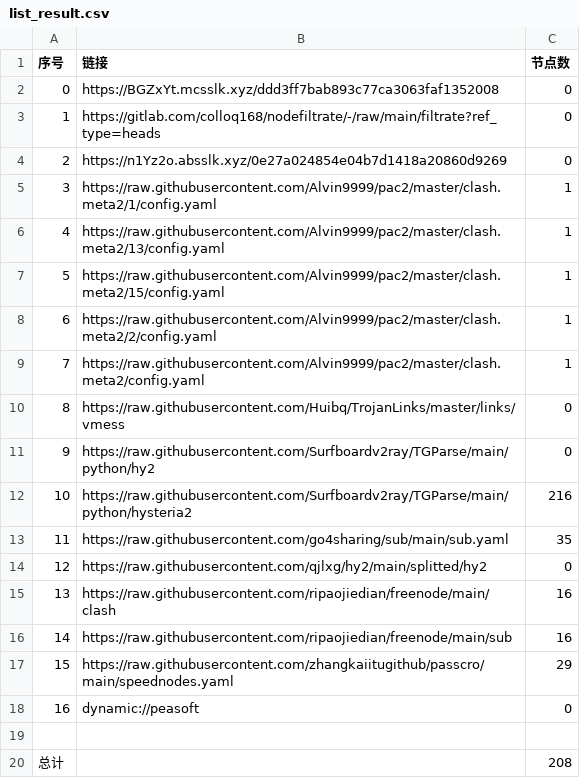
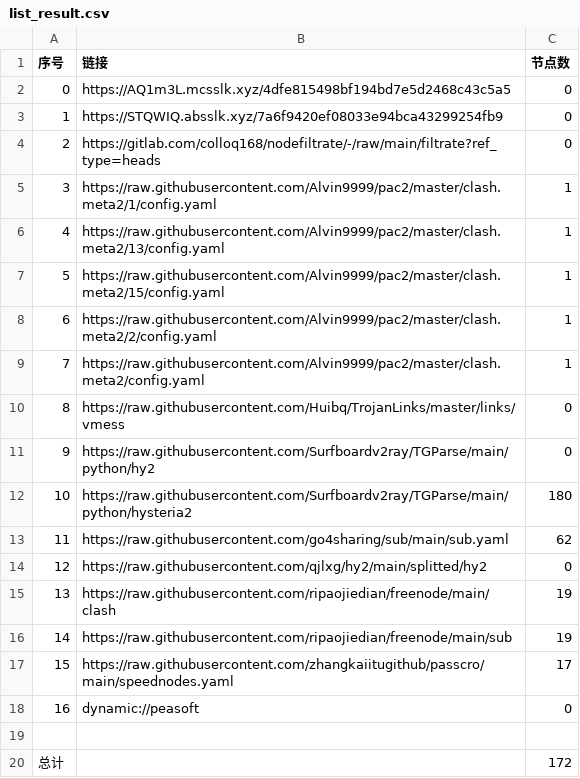
Before and after one commit to weg2025/AutoSearchPublicNodes, a CSV file: list_result.csv, drawn as a sheet.

```diff
--- a/list_result.csv
+++ b/list_result.csv
@@ -1,5 +1,5 @@
 序号,链接,节点数
-0,https://BGZxYt.mcsslk.xyz/ddd3ff7bab893c77ca3063faf1352008,0
-1,https://gitlab.com/colloq168/nodefiltrate/-/raw/main/filtrate?ref_type=heads,0
-2,https://n1Yz2o.absslk.xyz/0e27a024854e04b7d1418a20860d9269,0
+0,https://AQ1m3L.mcsslk.xyz/4dfe815498bf194bd7e5d2468c43c5a5,0
+1,https://STQWIQ.absslk.xyz/7a6f9420ef08033e94bca43299254fb9,0
+2,https://gitlab.com/colloq168/nodefiltrate/-/raw/main/filtrate?ref_type=heads,0
 3,https://raw.githubusercontent.com/Alvin9999/pac2/master/clash.meta2/1/config.yaml,1
@@ -11,10 +11,10 @@
 9,https://raw.githubusercontent.com/Surfboardv2ray/TGParse/main/python/hy2,0
-10,https://raw.githubusercontent.com/Surfboardv2ray/TGParse/main/python/hysteria2,216
-11,https://raw.githubusercontent.com/go4sharing/sub/main/sub.yaml,35
+10,https://raw.githubusercontent.com/Surfboardv2ray/TGParse/main/python/hysteria2,180
+11,https://raw.githubusercontent.com/go4sharing/sub/main/sub.yaml,62
 12,https://raw.githubusercontent.com/qjlxg/hy2/main/splitted/hy2,0
-13,https://raw.githubusercontent.com/ripaojiedian/freenode/main/clash,16
-14,https://raw.githubusercontent.com/ripaojiedian/freenode/main/sub,16
-15,https://raw.githubusercontent.com/zhangkaiitugithub/passcro/main/speednodes.yaml,29
+13,https://raw.githubusercontent.com/ripaojiedian/freenode/main/clash,19
+14,https://raw.githubusercontent.com/ripaojiedian/freenode/main/sub,19
+15,https://raw.githubusercontent.com/zhangkaiitugithub/passcro/main/speednodes.yaml,17
 16,dynamic://peasoft,0
 
-总计,,208
+总计,,172
```
Also changed, not shown: 32 other files.
